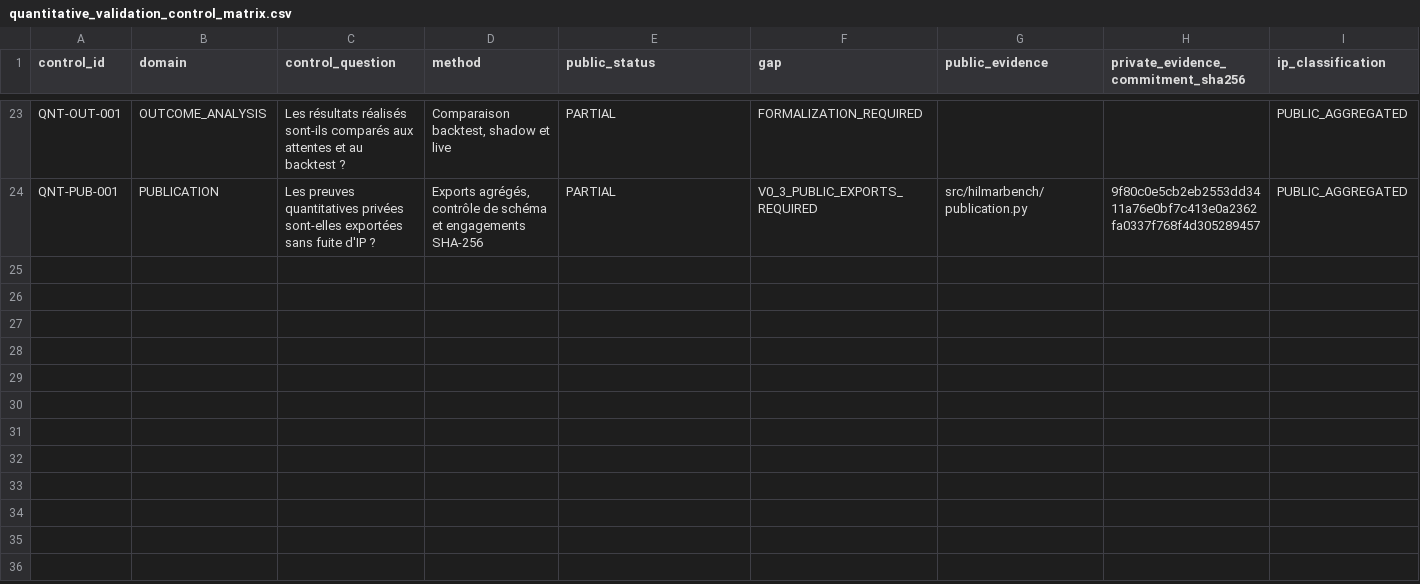
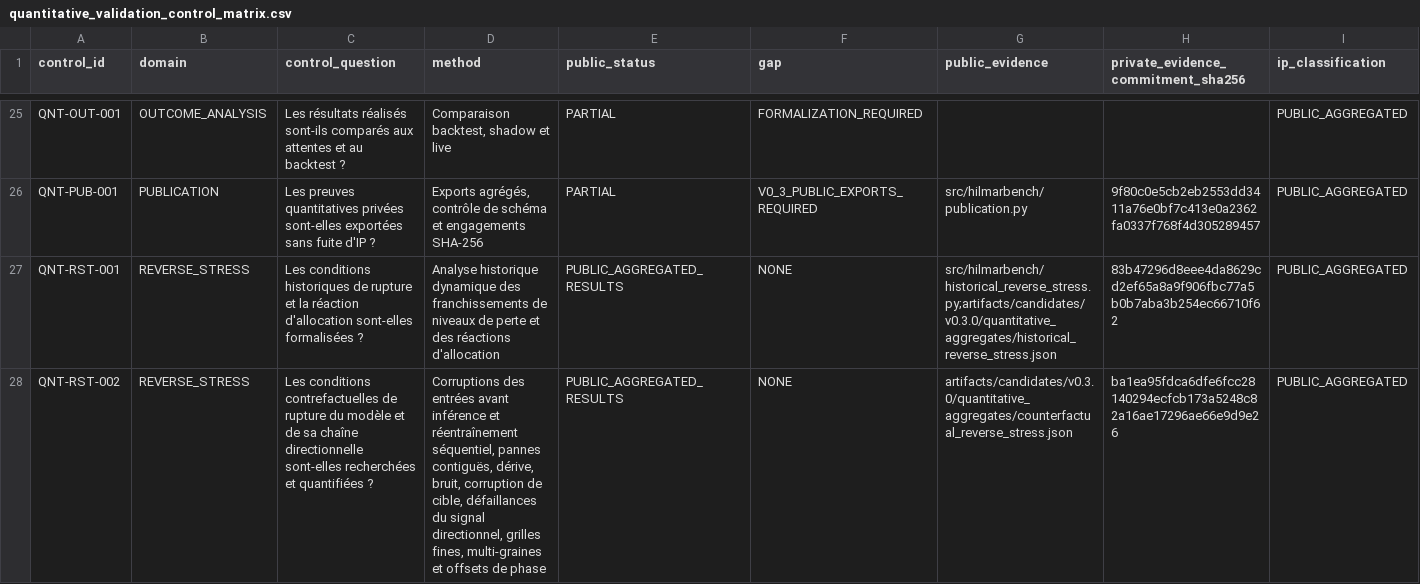
Before and after one commit to Hilmar-Corp/rapport-public-performance-risque-robustesse-quantitative, a CSV file: governance/quantitative_validation_control_matrix.csv, drawn as a sheet; only a part is shown, gaps mark what is left out; rows hold the shown columns only; the diff covers the shown part only; the diff names each change by its address in the sheet, - before the commit and + after, or states it on an @@ line.

Commit message:
release: freeze quantitative research v0.3.0
* feat: add formal VaR and ES backtesting evidence

* feat: add temporal-dependence Sharpe analysis

* feat: add historical reverse stress analysis

* feat: add counterfactual model reverse stress evidence

* test: enforce complete line and branch coverage

* feat: add drawdown duration and recovery evidence

* chore: freeze quantitative research for v0.3.0

```diff
--- a/governance/quantitative_validation_control_matrix.csv
+++ b/governance/quantitative_validation_control_matrix.csv
+row 27: QNT-RST-001 | REVERSE_STRESS | Les conditions historiques de rupture et la réaction d'allocation sont-elles formalisées ? | Analyse historique dynamique des franchissements de niveaux de perte et des réactions d'allocation | PUBLIC_AGGREGATED_RESULTS | NONE | src/hilmarbench/historical_reverse_stress.py;artifacts/candidates/v0.3.0/quantitative_aggregates/historical_reverse_stress.json | 83b47296d8eee4da8629cd2ef65a8a9f906fbc77a5b0b7aba3b254ec66710f62 | PUBLIC_AGGREGATED
+row 28: QNT-RST-002 | REVERSE_STRESS | Les conditions contrefactuelles de rupture du modèle et de sa chaîne directionnelle sont-elles recherchées et quantifiées ? | Corruptions des entrées avant inférence et réentraînement séquentiel, pannes contiguës, dérive, bruit, corruption de cible, défaillances du signal directionnel, grilles fines, multi-graines et offsets de phase | PUBLIC_AGGREGATED_RESULTS | NONE | artifacts/candidates/v0.3.0/quantitative_aggregates/counterfactual_reverse_stress.json | ba1ea95fdca6dfe6fcc28140294ecfcb173a5248c82a16ae17296ae66e9d9e26 | PUBLIC_AGGREGATED
```
Also changed, not shown: 3 added rows elsewhere in this file, governance/quantitative_evidence_commitments.csv, 26 other files.
